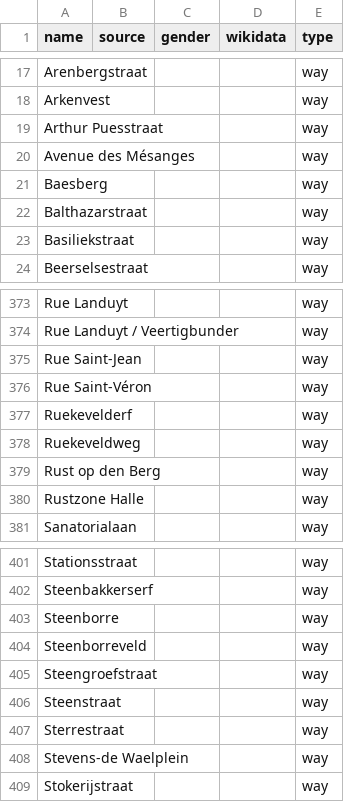
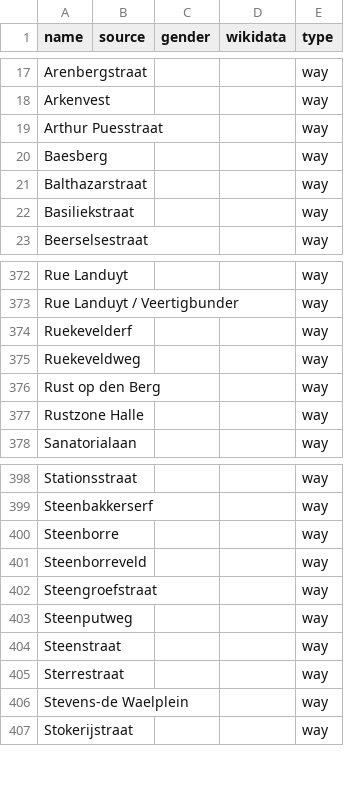
Before and after one commit to EqualStreetNames/equalstreetnames-halle, a CSV file: data/other.csv, drawn as a sheet; only a part is shown, gaps mark what is left out; removed rows and columns are numbered as before the commit, all else as after; the diff names each change by its address in the sheet, - before the commit and + after, or states it on an @@ line.

```diff
--- a/data/other.csv
+++ b/data/other.csv
-row 20: Avenue des Mésanges |  |  |  | way
-row 375: Rue Saint-Jean |  |  |  | way
-row 376: Rue Saint-Véron |  |  |  | way
+row 403: Steenputweg |  |  |  | way
```
Also changed, not shown: 3 other files.
